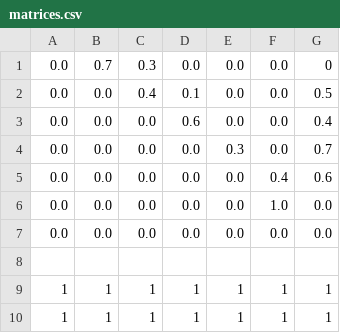
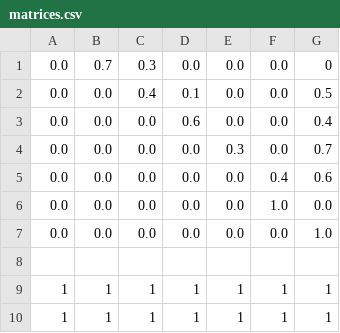
Before and after one commit to Delineo-Disease-Modeling/Simulation, a CSV file: dmp/matrices.csv, drawn as a sheet; only a part is shown.

```diff
--- a/dmp/matrices.csv
+++ b/dmp/matrices.csv
@@ -6,3 +6,3 @@
 0.0, 0.0, 0.0, 0.0, 0.0, 1.0, 0.0
-0.0, 0.0, 0.0, 0.0, 0.0, 0.0, 0.0
+0.0, 0.0, 0.0, 0.0, 0.0, 0.0, 1.0
 
```
Also changed, not shown: 1 other file.
